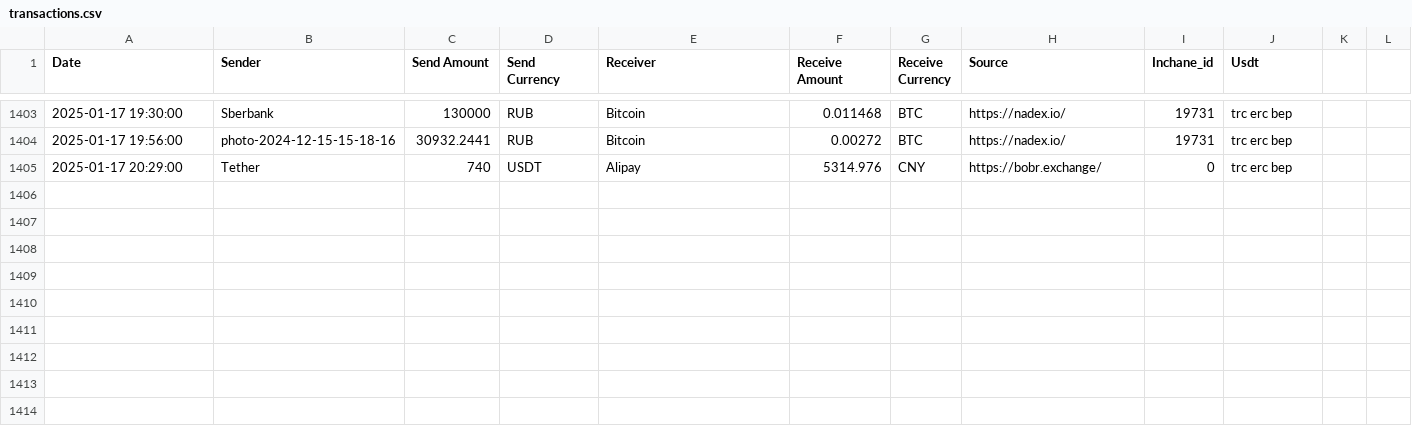
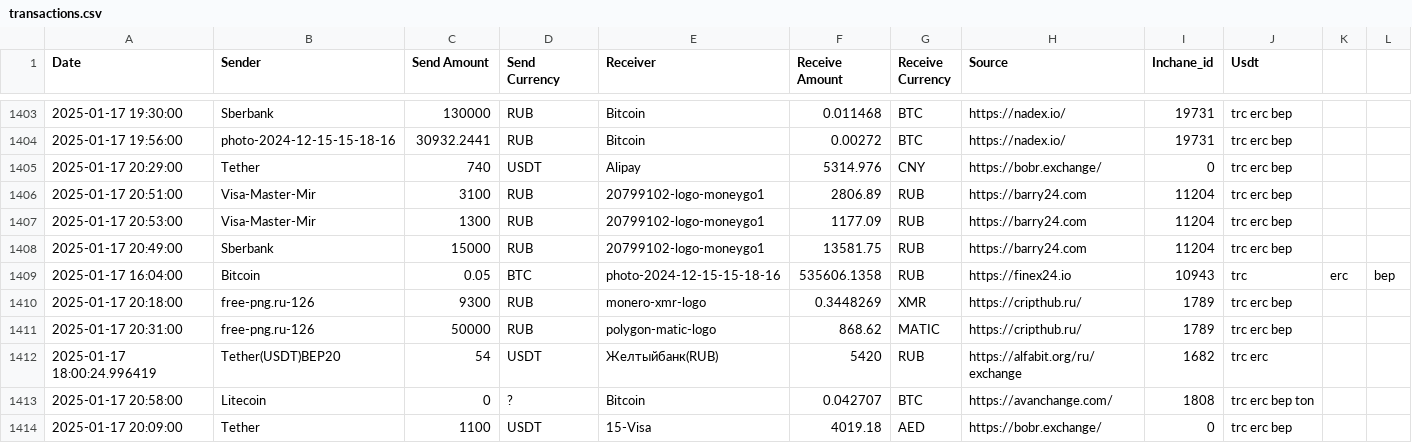
Before and after one commit to rusalyow/oth, a CSV file: transactions.csv, drawn as a sheet; only a part is shown, gaps mark what is left out; the diff names each change by its address in the sheet, - before the commit and + after, or states it on an @@ line.

Commit message:
автокомит

```diff
--- a/transactions.csv
+++ b/transactions.csv
+row 1406: 2025-01-17 20:51:00 | Visa-Master-Mir | 3100 | RUB | 20799102-logo-moneygo1 | 2806.89 | RUB | https://barry24.com | 11204 | trc erc bep
+row 1407: 2025-01-17 20:53:00 | Visa-Master-Mir | 1300 | RUB | 20799102-logo-moneygo1 | 1177.09 | RUB | https://barry24.com | 11204 | trc erc bep
+row 1408: 2025-01-17 20:49:00 | Sberbank | 15000 | RUB | 20799102-logo-moneygo1 | 13581.75 | RUB | https://barry24.com | 11204 | trc erc bep
+row 1409: 2025-01-17 16:04:00 | Bitcoin | 0.05 | BTC | photo-2024-12-15-15-18-16 | 535606.1358 | RUB | https://finex24.io | 10943 | trc | erc | bep
+row 1410: 2025-01-17 20:18:00 | free-png.ru-126 | 9300 | RUB | monero-xmr-logo | 0.3448269 | XMR | https://cripthub.ru/ | 1789 | trc erc bep
+row 1411: 2025-01-17 20:31:00 | free-png.ru-126 | 50000 | RUB | polygon-matic-logo | 868.62 | MATIC | https://cripthub.ru/ | 1789 | trc erc bep
+row 1412: 2025-01-17 18:00:24.996419 | Tether(USDT)BEP20 | 54 | USDT | Желтыйбанк(RUB) | 5420 | RUB | https://alfabit.org/ru/exchange | 1682 | trc erc
+row 1413: 2025-01-17 20:58:00 | Litecoin | 0 | ? | Bitcoin | 0.042707 | BTC | https://avanchange.com/ | 1808 | trc erc bep ton
+row 1414: 2025-01-17 20:09:00 | Tether | 1100 | USDT | 15-Visa | 4019.18 | AED | https://bobr.exchange/ | 0 | trc erc bep
```
